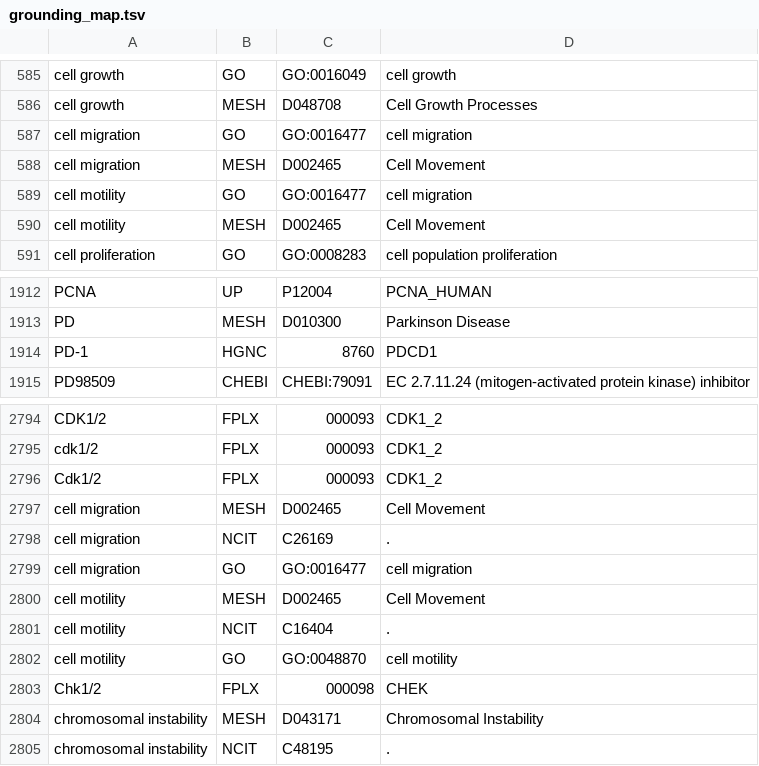
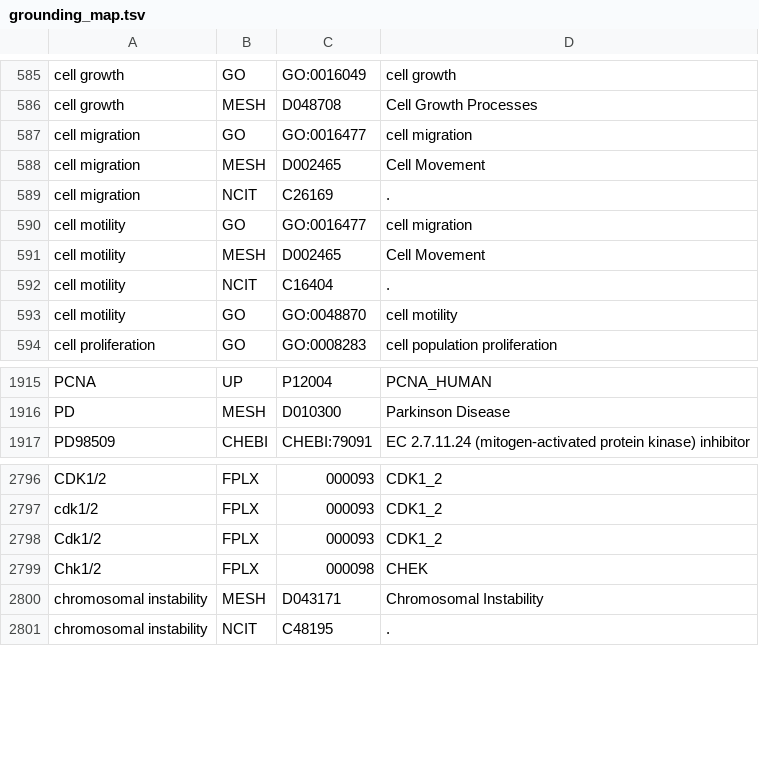
Before and after one commit to sorgerlab/famplex, a TSV file: famplex/resources/grounding_map.tsv, drawn as a sheet; only a part is shown, gaps mark what is left out.

Commit message:
Remove duplicates from original grounding map

```diff
--- a/famplex/resources/grounding_map.tsv
+++ b/famplex/resources/grounding_map.tsv
@@ -588,4 +588,7 @@ cell migration	GO	GO:0016477	cell migration
 cell migration	MESH	D002465	Cell Movement
+cell migration	NCIT	C26169	.
 cell motility	GO	GO:0016477	cell migration
 cell motility	MESH	D002465	Cell Movement
+cell motility	NCIT	C16404	.
+cell motility	GO	GO:0048870	cell motility
 cell proliferation	GO	GO:0008283	cell population proliferation
@@ -1913,3 +1916,2 @@ PCNA	UP	P12004	PCNA_HUMAN
 PD	MESH	D010300	Parkinson Disease
-PD-1	HGNC	8760	PDCD1
 PD98509	CHEBI	CHEBI:79091	EC 2.7.11.24 (mitogen-activated protein kinase) inhibitor
@@ -2796,8 +2798,2 @@ cdk1/2	FPLX	000093	CDK1_2
 Cdk1/2	FPLX	000093	CDK1_2
-cell migration	MESH	D002465	Cell Movement
-cell migration	NCIT	C26169	.
-cell migration	GO	GO:0016477	cell migration
-cell motility	MESH	D002465	Cell Movement
-cell motility	NCIT	C16404	.
-cell motility	GO	GO:0048870	cell motility
 Chk1/2	FPLX	000098	CHEK
```
Also changed, not shown: 2 other files.
